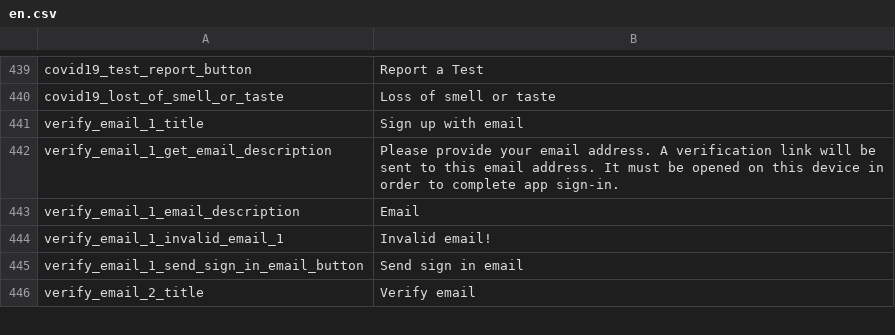
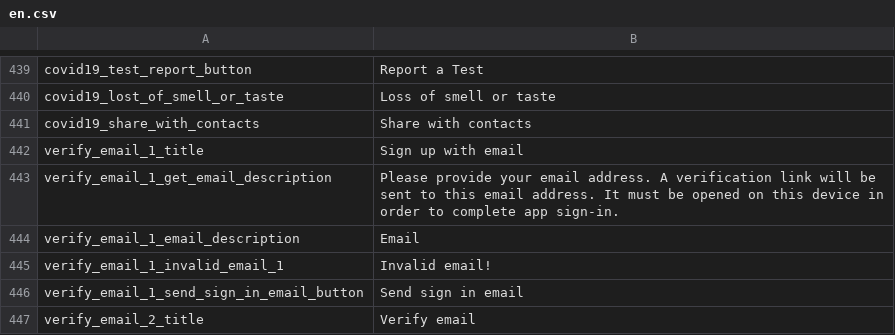
Before and after one commit to CentivaHealth/centiva-translations, a CSV file: en.csv, drawn as a sheet; only a part is shown, gaps mark what is left out.

Commit message:
[make-translatable-covid-invite-contact] add csv label

```diff
--- a/en.csv
+++ b/en.csv
@@ -440,2 +440,3 @@ covid19_test_report_button,Report a Test
 covid19_lost_of_smell_or_taste,Loss of smell or taste
+covid19_share_with_contacts,Share with contacts
 verify_email_1_title,"Sign up with email"
```
